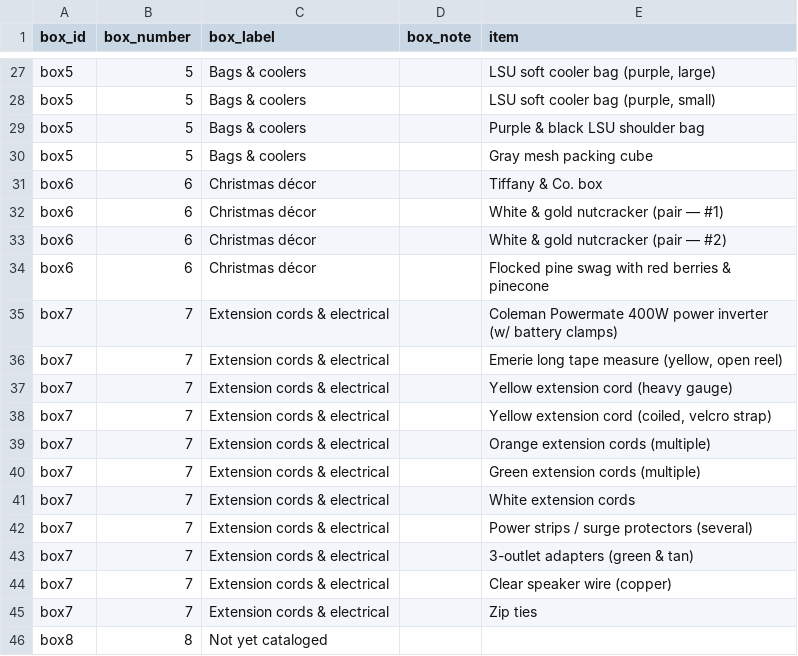
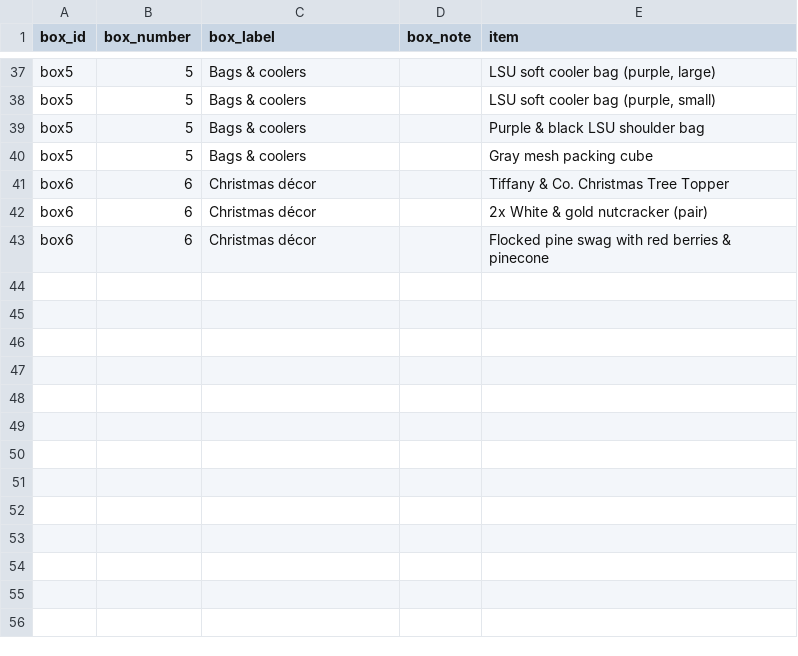
Before and after one commit to TimToolman/TimMooreDotNet, a CSV file: data/garage-boxes.csv, drawn as a sheet; only a part is shown, gaps mark what is left out; the diff covers the shown part only.

Commit message:
Update garage boxes CSV

```diff
--- a/data/garage-boxes.csv
+++ b/data/garage-boxes.csv
@@ -30,17 +40,4 @@ box5,5,Bags & coolers,,Purple & black LSU shoulder bag
 box5,5,Bags & coolers,,Gray mesh packing cube
-box6,6,Christmas décor,,Tiffany & Co. box
-box6,6,Christmas décor,,White & gold nutcracker (pair — #1)
-box6,6,Christmas décor,,White & gold nutcracker (pair — #2)
+box6,6,Christmas décor,,Tiffany & Co. Christmas Tree Topper
+box6,6,Christmas décor,,2x White & gold nutcracker (pair)
 box6,6,Christmas décor,,Flocked pine swag with red berries & pinecone
-box7,7,Extension cords & electrical,,Coleman Powermate 400W power inverter (w/ battery clamps)
-box7,7,Extension cords & electrical,,"Emerie long tape measure (yellow, open reel)"
-box7,7,Extension cords & electrical,,Yellow extension cord (heavy gauge)
-box7,7,Extension cords & electrical,,"Yellow extension cord (coiled, velcro strap)"
-box7,7,Extension cords & electrical,,Orange extension cords (multiple)
-box7,7,Extension cords & electrical,,Green extension cords (multiple)
-box7,7,Extension cords & electrical,,White extension cords
-box7,7,Extension cords & electrical,,Power strips / surge protectors (several)
-box7,7,Extension cords & electrical,,3-outlet adapters (green & tan)
-box7,7,Extension cords & electrical,,Clear speaker wire (copper)
-box7,7,Extension cords & electrical,,Zip ties
-box8,8,Not yet cataloged,,
```
Also changed, not shown: 11 added rows and 1 removed row elsewhere in this file.
